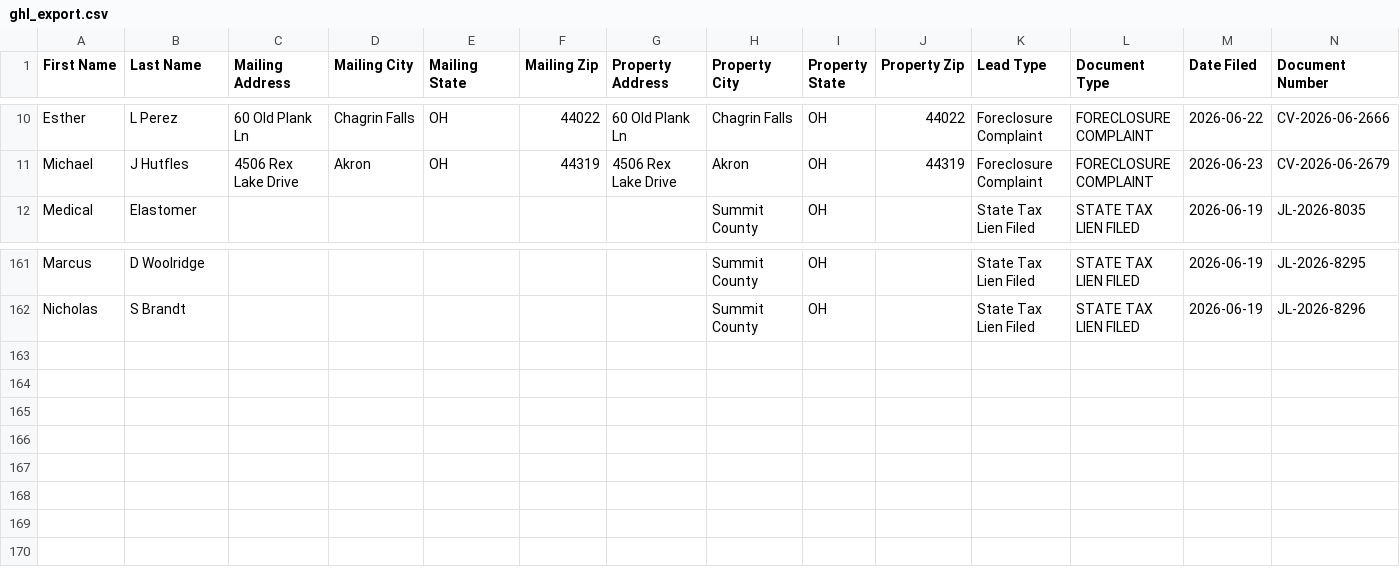
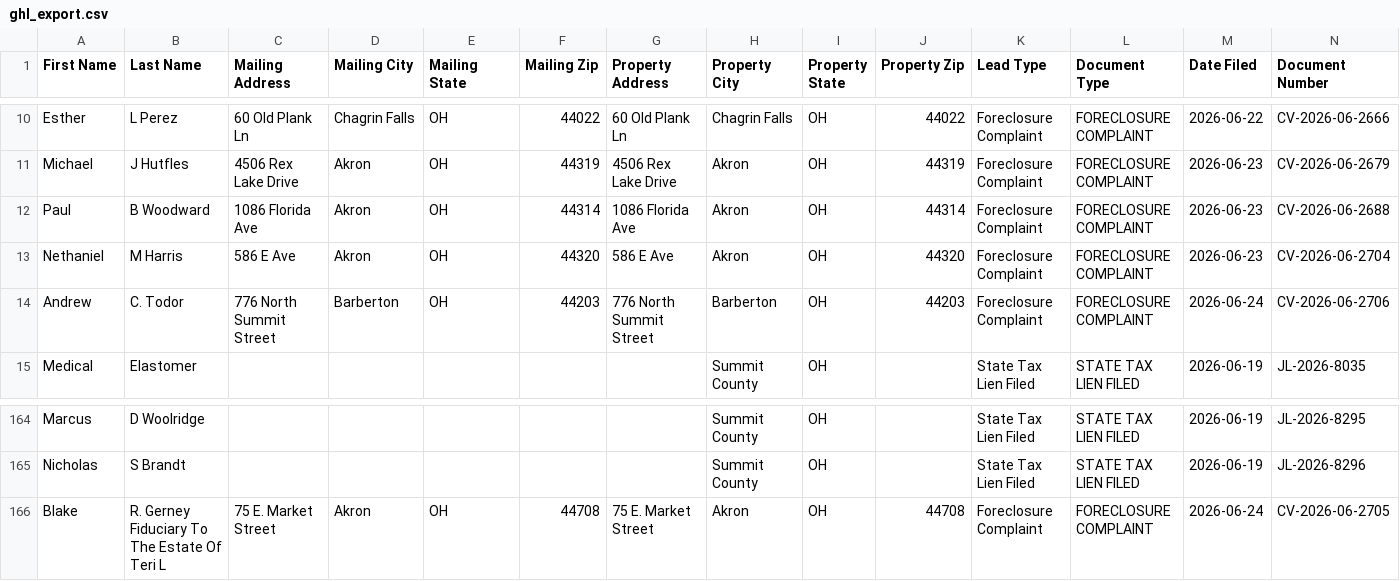
Before and after one commit to paulw3535/summit-leads, a CSV file: data/ghl_export.csv, drawn as a sheet; only a part is shown, gaps mark what is left out; rows hold the shown columns only; the diff names each change by its address in the sheet, - before the commit and + after, or states it on an @@ line.

```diff
--- a/data/ghl_export.csv
+++ b/data/ghl_export.csv
+row 12: Paul | B Woodward | 1086 Florida Ave | Akron | OH | 44314 | 1086 Florida Ave | Akron | OH | 44314 | Foreclosure Complaint | FORECLOSURE COMPLAINT | 2026-06-23 | CV-2026-06-2688
+row 13: Nethaniel | M Harris | 586 E Ave | Akron | OH | 44320 | 586 E Ave | Akron | OH | 44320 | Foreclosure Complaint | FORECLOSURE COMPLAINT | 2026-06-23 | CV-2026-06-2704
+row 14: Andrew | C. Todor | 776 North Summit Street | Barberton | OH | 44203 | 776 North Summit Street | Barberton | OH | 44203 | Foreclosure Complaint | FORECLOSURE COMPLAINT | 2026-06-24 | CV-2026-06-2706
+row 166: Blake | R. Gerney Fiduciary To The Estate Of Teri L | 75 E. Market Street | Akron | OH | 44708 | 75 E. Market Street | Akron | OH | 44708 | Foreclosure Complaint | FORECLOSURE COMPLAINT | 2026-06-24 | CV-2026-06-2705
```
Also changed, not shown: 2 other files.
